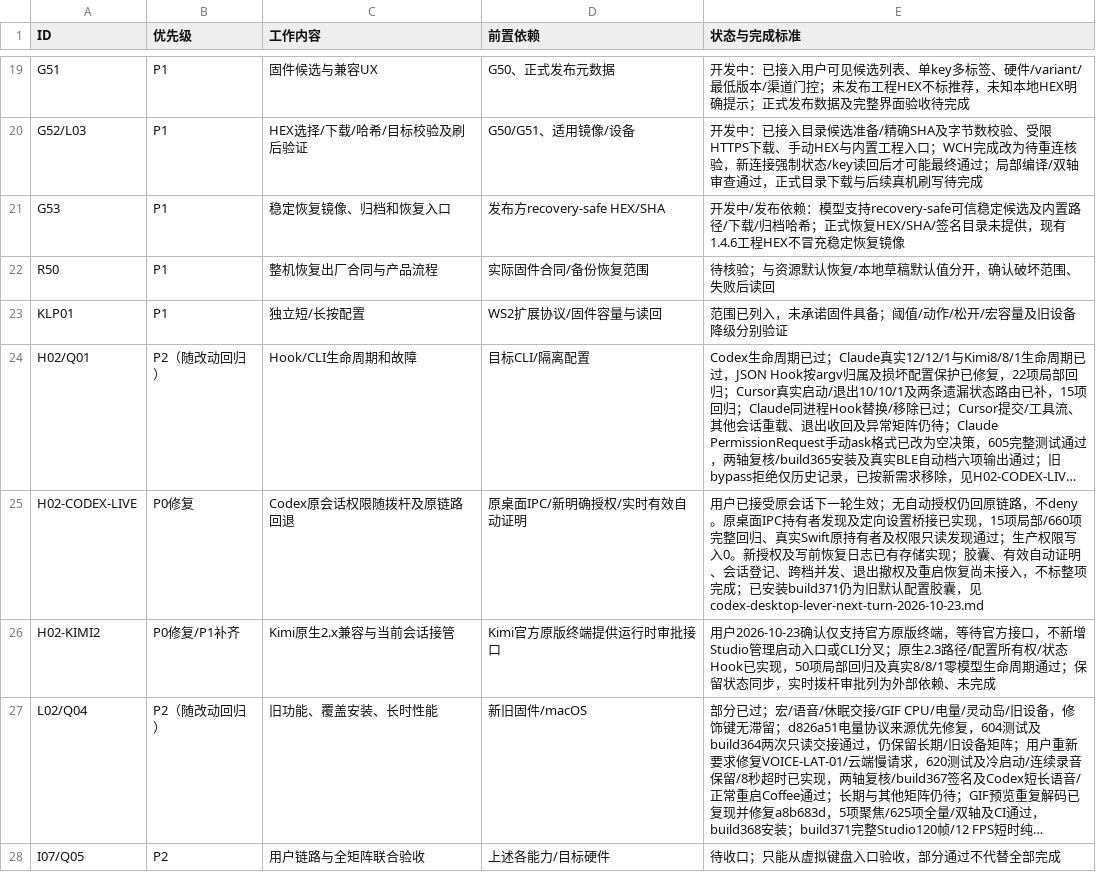
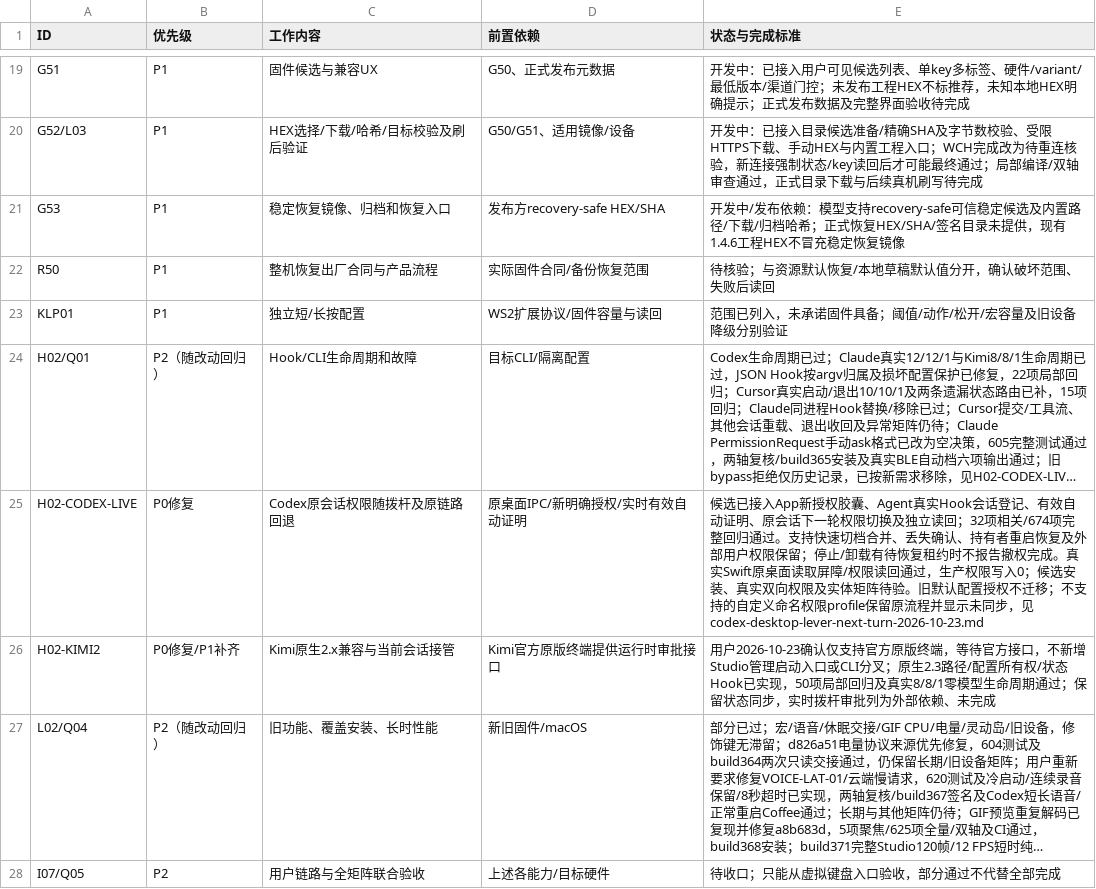
Before and after one commit to AhakeyAI/desktop, a CSV file: docs/ahastudio/mac-adaptation-master-wbs-2026-10-22.csv, drawn as a sheet; only a part is shown, gaps mark what is left out; long unchanged cells end in …; the diff names each change by its address in the sheet, - before the commit and + after, or states it on an @@ line.

Commit message:
feat(codex): connect lever consent to original desktop session permissions

```diff
--- a/docs/ahastudio/mac-adaptation-master-wbs-2026-10-22.csv
+++ b/docs/ahastudio/mac-adaptation-master-wbs-2026-10-22.csv
-E25 (状态与完成标准): 用户已接受原会话下一轮生效；无自动授权仍回原链路，不deny。原桌面IPC持有者发现及定向设置桥接已实现，15项局部/660项完整回归、真实Swift原持有者及权限只读发现通过；生产权限写入0。新授权及写前恢复日志已有存储实现；胶囊、有效自动证明、会话登记、跨档并发、退出撤权及重启恢复尚未接入，不标整项完成；已安装build371仍为旧默认配置胶囊，见codex-desktop-lever-next-turn-2026-10-23.md
+E25 (状态与完成标准): 候选已接入App新授权胶囊、Agent真实Hook会话登记、有效自动证明、原会话下一轮权限切换及独立读回；32项相关/674项完整回归通过。支持快速切档合并、丢失确认、持有者重启恢复及外部用户权限保留；停止/卸载有待恢复租约时不报告撤权完成。真实Swift原桌面读取屏障/权限读回通过，生产权限写入0；候选安装、真实双向权限及实体矩阵待验。旧默认配置授权不迁移；不支持的自定义命名权限profile保留原流程并显示未同步，见codex-desktop-lever-next-turn-2026-10-23.md
```
Also changed, not shown: 21 other files.
